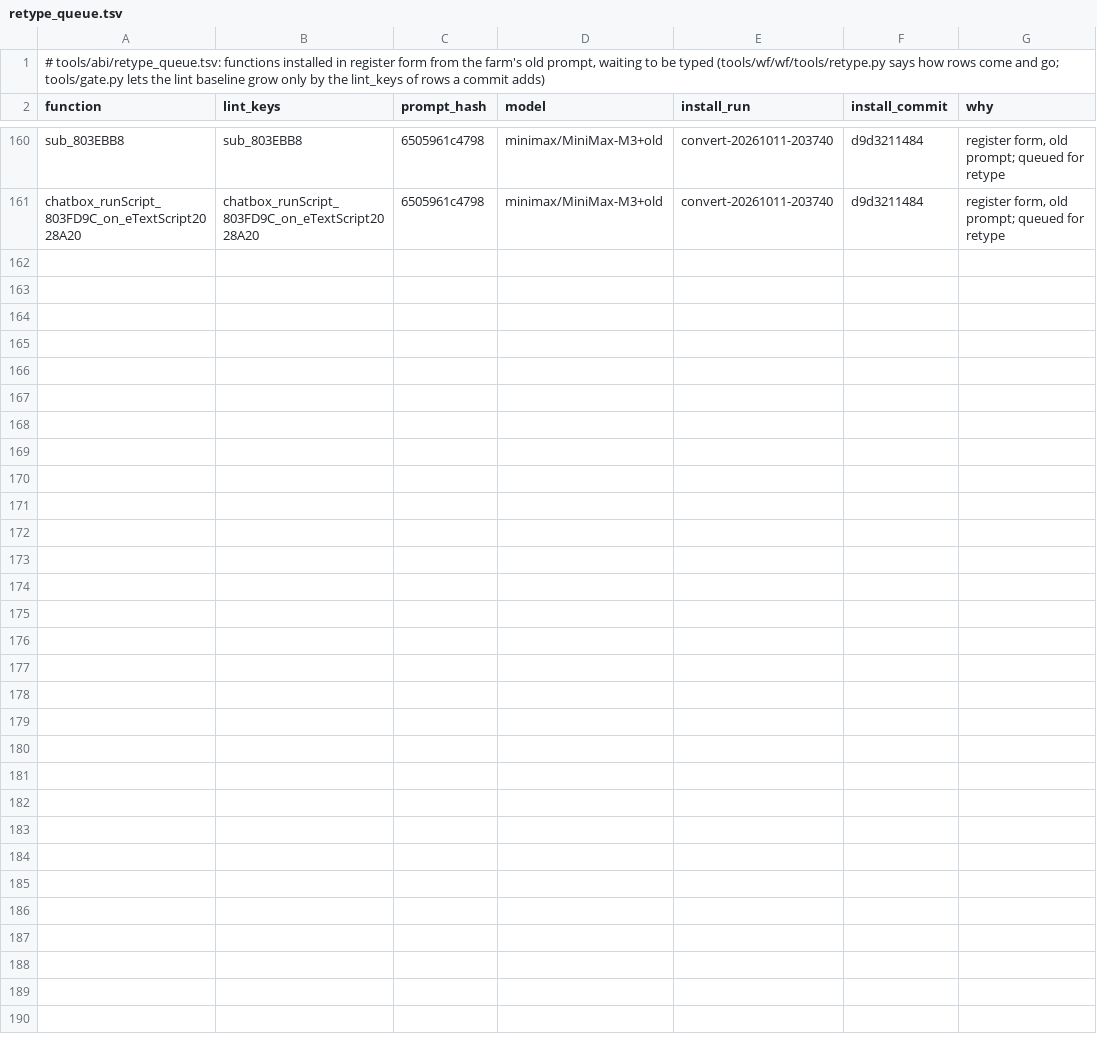
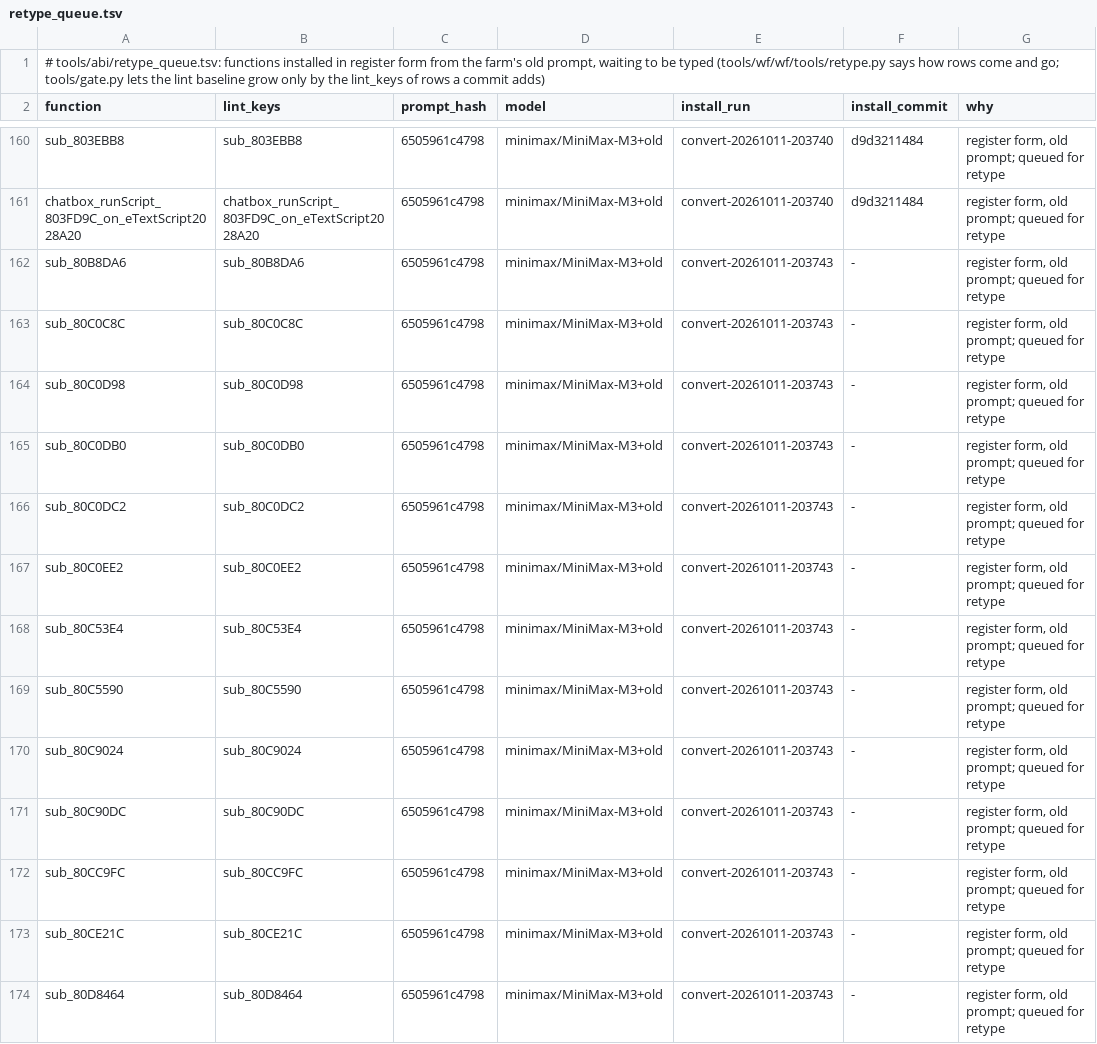
Before and after one commit to alex-berliner/bn6f-recomp, a TSV file: tools/abi/retype_queue.tsv, drawn as a sheet; only a part is shown, gaps mark what is left out; the diff covers the shown part only.

```diff
--- a/tools/abi/retype_queue.tsv
+++ b/tools/abi/retype_queue.tsv
@@ -161 +161,14 @@ sub_803EBB8	sub_803EBB8	6505961c4798	minimax/MiniMax-M3+old	convert-20261011-203
 chatbox_runScript_803FD9C_on_eTextScript2028A20	chatbox_runScript_803FD9C_on_eTextScript2028A20	6505961c4798	minimax/MiniMax-M3+old	convert-20261011-203740	d9d3211484	register form, old prompt; queued for retype
+sub_80B8DA6	sub_80B8DA6	6505961c4798	minimax/MiniMax-M3+old	convert-20261011-203743	-	register form, old prompt; queued for retype
+sub_80C0C8C	sub_80C0C8C	6505961c4798	minimax/MiniMax-M3+old	convert-20261011-203743	-	register form, old prompt; queued for retype
+sub_80C0D98	sub_80C0D98	6505961c4798	minimax/MiniMax-M3+old	convert-20261011-203743	-	register form, old prompt; queued for retype
+sub_80C0DB0	sub_80C0DB0	6505961c4798	minimax/MiniMax-M3+old	convert-20261011-203743	-	register form, old prompt; queued for retype
+sub_80C0DC2	sub_80C0DC2	6505961c4798	minimax/MiniMax-M3+old	convert-20261011-203743	-	register form, old prompt; queued for retype
+sub_80C0EE2	sub_80C0EE2	6505961c4798	minimax/MiniMax-M3+old	convert-20261011-203743	-	register form, old prompt; queued for retype
+sub_80C53E4	sub_80C53E4	6505961c4798	minimax/MiniMax-M3+old	convert-20261011-203743	-	register form, old prompt; queued for retype
+sub_80C5590	sub_80C5590	6505961c4798	minimax/MiniMax-M3+old	convert-20261011-203743	-	register form, old prompt; queued for retype
+sub_80C9024	sub_80C9024	6505961c4798	minimax/MiniMax-M3+old	convert-20261011-203743	-	register form, old prompt; queued for retype
+sub_80C90DC	sub_80C90DC	6505961c4798	minimax/MiniMax-M3+old	convert-20261011-203743	-	register form, old prompt; queued for retype
+sub_80CC9FC	sub_80CC9FC	6505961c4798	minimax/MiniMax-M3+old	convert-20261011-203743	-	register form, old prompt; queued for retype
+sub_80CE21C	sub_80CE21C	6505961c4798	minimax/MiniMax-M3+old	convert-20261011-203743	-	register form, old prompt; queued for retype
+sub_80D8464	sub_80D8464	6505961c4798	minimax/MiniMax-M3+old	convert-20261011-203743	-	register form, old prompt; queued for retype
```
Also changed, not shown: 13 added rows elsewhere in this file, 4 other files.
